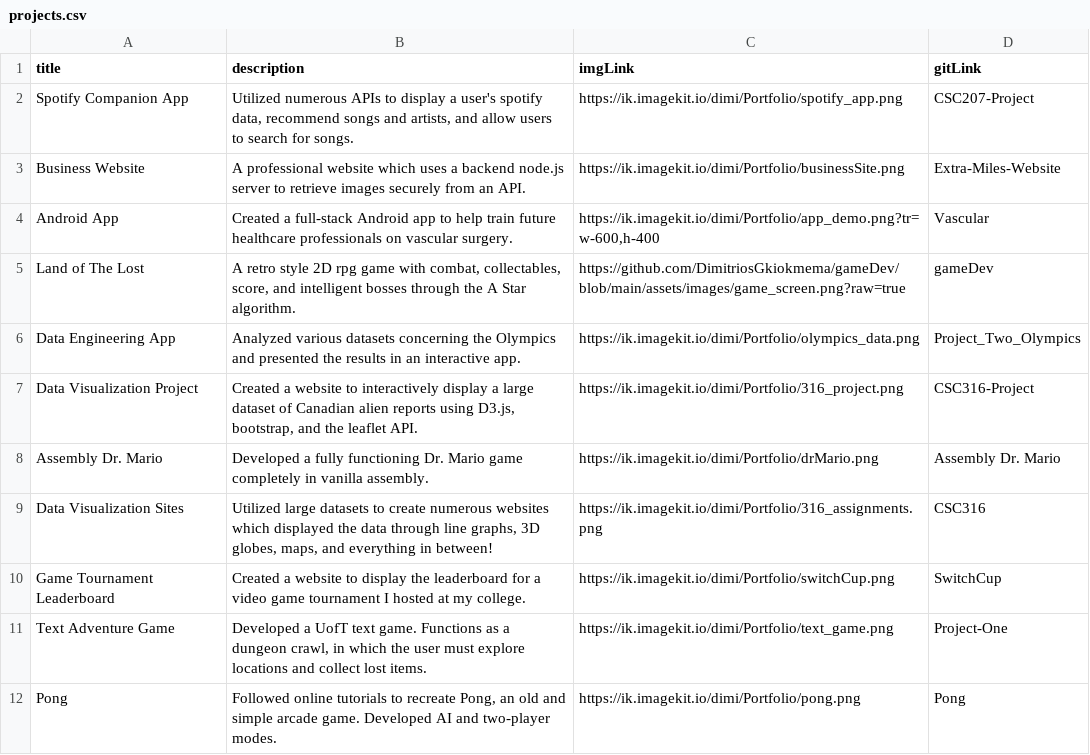
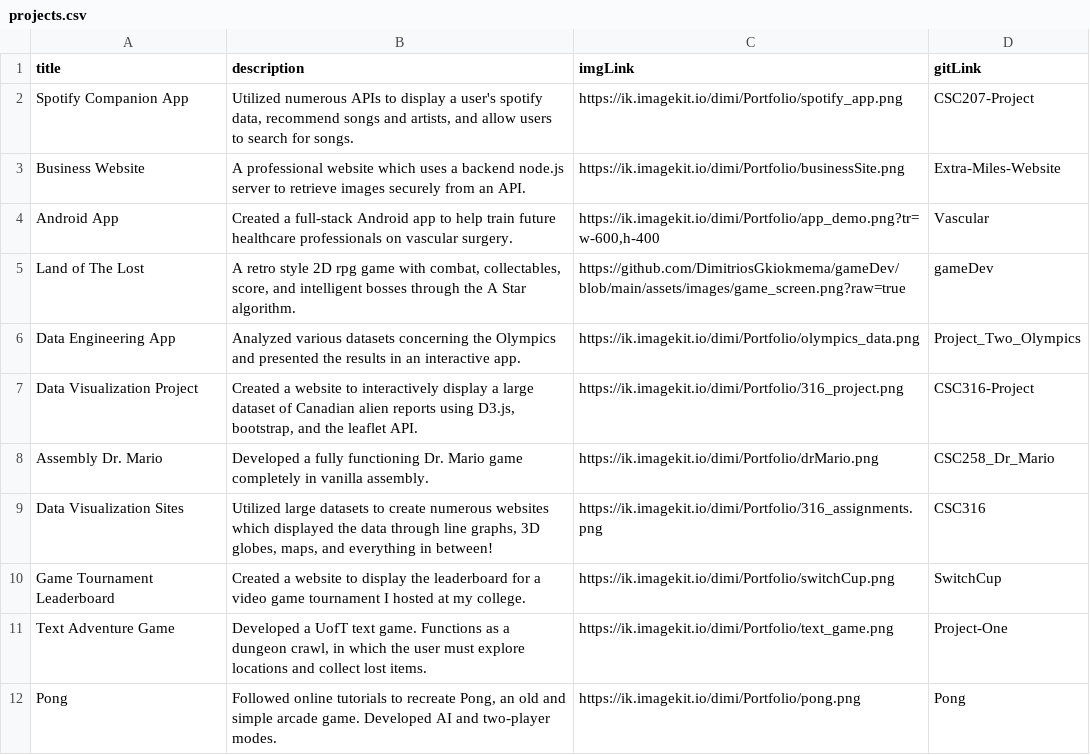
Before and after one commit to DimitriosGkiokmema/Portfolio_Website, a CSV file: data/projects.csv, drawn as a sheet.

Commit message:
Fixed Dr. Mario link

```diff
--- a/data/projects.csv
+++ b/data/projects.csv
@@ -7,3 +7,3 @@ Data Engineering App,"Analyzed various datasets concerning the Olympics and pres
 Data Visualization Project,"Created a website to interactively display a large dataset of Canadian alien reports using D3.js, bootstrap, and the leaflet API.",https://ik.imagekit.io/dimi/Portfolio/316_project.png,CSC316-Project
-Assembly Dr. Mario,"Developed a fully functioning Dr. Mario game completely in vanilla assembly.",https://ik.imagekit.io/dimi/Portfolio/drMario.png,Assembly Dr. Mario
+Assembly Dr. Mario,"Developed a fully functioning Dr. Mario game completely in vanilla assembly.",https://ik.imagekit.io/dimi/Portfolio/drMario.png,CSC258_Dr_Mario
 Data Visualization Sites,"Utilized large datasets to create numerous websites which displayed the data through line graphs, 3D globes, maps, and everything in between!",https://ik.imagekit.io/dimi/Portfolio/316_assignments.png,CSC316
```
